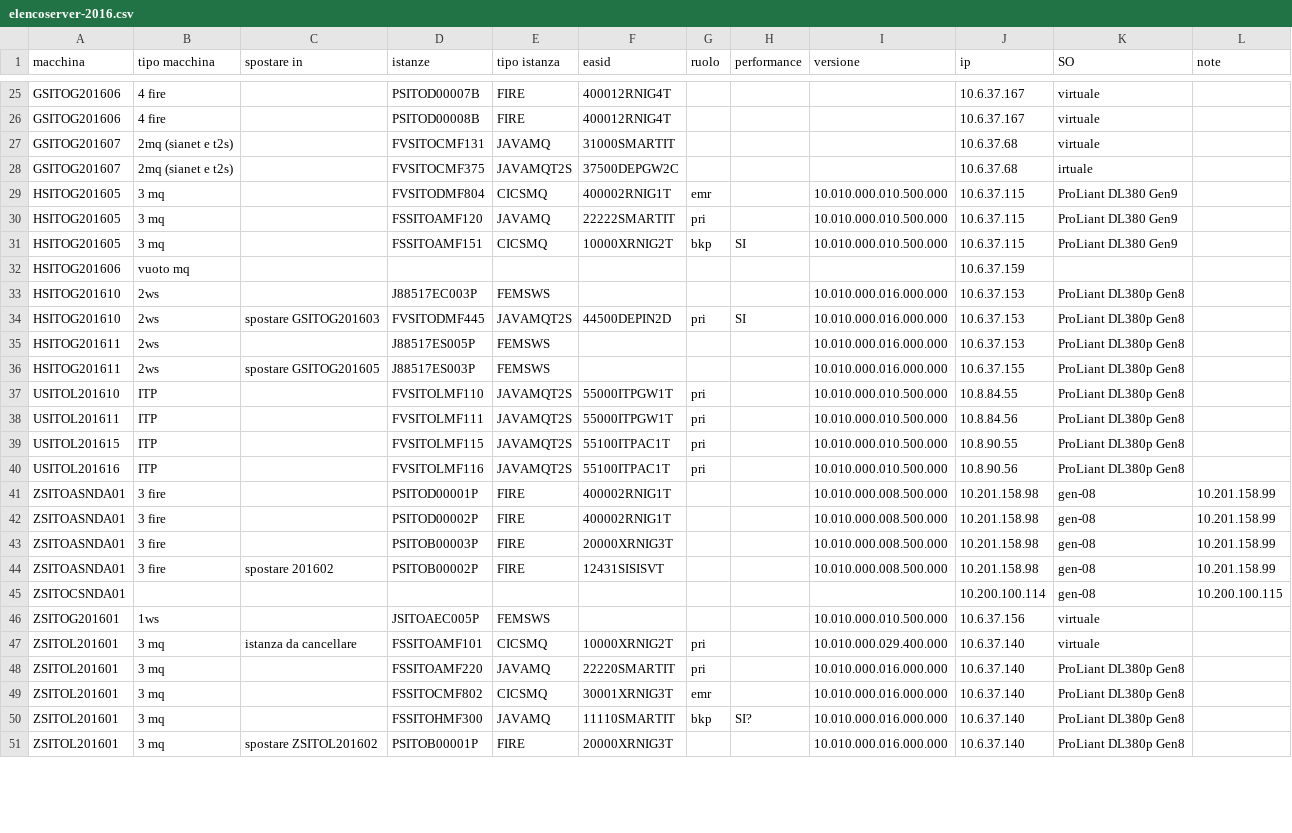
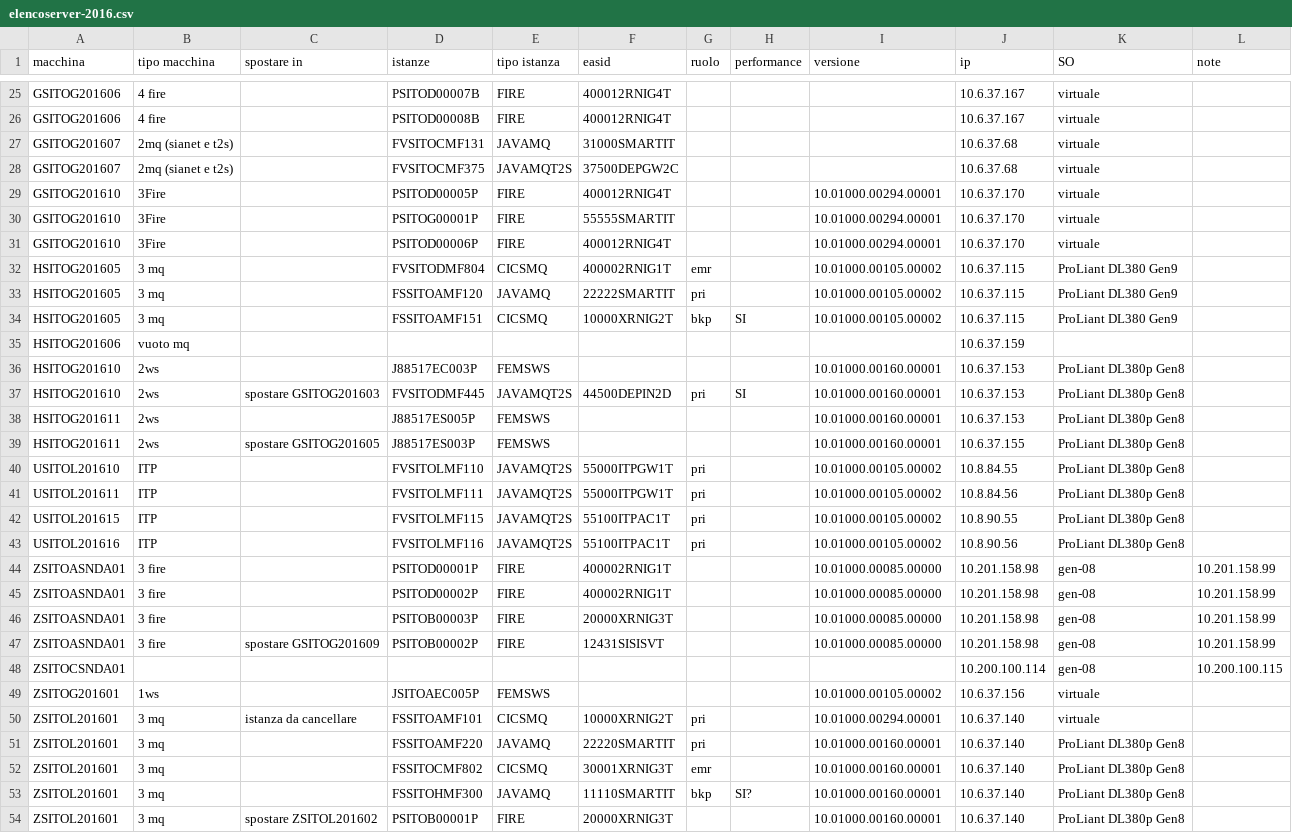
Before and after one commit to disanben/migrazioni_sia, a CSV file: csv/ext/orig/elencoserver-2016.csv, drawn as a sheet; only a part is shown, gaps mark what is left out; the diff covers the shown part only.

```diff
--- a/csv/ext/orig/elencoserver-2016.csv
+++ b/csv/ext/orig/elencoserver-2016.csv
@@ -27,25 +27,28 @@ GSITOG201606;4 fire;;PSITOD00008B;FIRE;400012RNIG4T;;;;10.6.37.167;virtuale;
 GSITOG201607;2mq (sianet e t2s);;FVSITOCMF131;JAVAMQ;31000SMARTIT;;;;10.6.37.68;virtuale;
-GSITOG201607;2mq (sianet e t2s);;FVSITOCMF375;JAVAMQT2S;37500DEPGW2C;;;;10.6.37.68;irtuale;
-HSITOG201605;3 mq;;FVSITODMF804;CICSMQ;400002RNIG1T;emr;;10.010.000.010.500.000;10.6.37.115;ProLiant DL380 Gen9 ;
-HSITOG201605;3 mq;;FSSITOAMF120;JAVAMQ;22222SMARTIT;pri; ;10.010.000.010.500.000;10.6.37.115;ProLiant DL380 Gen9 ;
-HSITOG201605;3 mq;;FSSITOAMF151;CICSMQ;10000XRNIG2T;bkp;SI;10.010.000.010.500.000;10.6.37.115;ProLiant DL380 Gen9 ;
+GSITOG201607;2mq (sianet e t2s);;FVSITOCMF375;JAVAMQT2S;37500DEPGW2C;;;;10.6.37.68;virtuale;
+GSITOG201610;3Fire;;PSITOD00005P;FIRE;400012RNIG4T;;;10.01000.00294.00001;10.6.37.170;virtuale;
+GSITOG201610;3Fire;;PSITOG00001P;FIRE;55555SMARTIT;;;10.01000.00294.00001;10.6.37.170;virtuale;
+GSITOG201610;3Fire;;PSITOD00006P;FIRE;400012RNIG4T;;;10.01000.00294.00001;10.6.37.170;virtuale;
+HSITOG201605;3 mq;;FVSITODMF804;CICSMQ;400002RNIG1T;emr;;10.01000.00105.00002;10.6.37.115;ProLiant DL380 Gen9 ;
+HSITOG201605;3 mq;;FSSITOAMF120;JAVAMQ;22222SMARTIT;pri; ;10.01000.00105.00002;10.6.37.115;ProLiant DL380 Gen9 ;
+HSITOG201605;3 mq;;FSSITOAMF151;CICSMQ;10000XRNIG2T;bkp;SI;10.01000.00105.00002;10.6.37.115;ProLiant DL380 Gen9 ;
 HSITOG201606;vuoto mq;; ; ; ; ;; ;10.6.37.159; ;
-HSITOG201610;2ws;;J88517EC003P;FEMSWS;;; ;10.010.000.016.000.000;10.6.37.153;ProLiant DL380p Gen8 ;
-HSITOG201610;2ws;spostare GSITOG201603;FVSITODMF445;JAVAMQT2S;44500DEPIN2D;pri;SI;10.010.000.016.000.000;10.6.37.153;ProLiant DL380p Gen8 ;
-HSITOG201611;2ws;; J88517ES005P;FEMSWS;;;;10.010.000.016.000.000;10.6.37.153;ProLiant DL380p Gen8 ;
-HSITOG201611;2ws;spostare  GSITOG201605;J88517ES003P;FEMSWS;;; ;10.010.000.016.000.000;10.6.37.155;ProLiant DL380p Gen8 ;
-USITOL201610;ITP;;FVSITOLMF110;JAVAMQT2S;55000ITPGW1T;pri; ;10.010.000.010.500.000;10.8.84.55;ProLiant DL380p Gen8 ;
-USITOL201611;ITP;;FVSITOLMF111;JAVAMQT2S;55000ITPGW1T;pri; ;10.010.000.010.500.000;10.8.84.56;ProLiant DL380p Gen8 ;
-USITOL201615;ITP;;FVSITOLMF115;JAVAMQT2S;55100ITPAC1T;pri; ;10.010.000.010.500.000;10.8.90.55;ProLiant DL380p Gen8 ;
-USITOL201616;ITP;;FVSITOLMF116;JAVAMQT2S;55100ITPAC1T;pri; ;10.010.000.010.500.000;10.8.90.56;ProLiant DL380p Gen8 ;
-ZSITOASNDA01;3 fire;;PSITOD00001P;FIRE;400002RNIG1T; ;;10.010.000.008.500.000;10.201.158.98;gen-08;10.201.158.99
-ZSITOASNDA01;3 fire;;PSITOD00002P;FIRE;400002RNIG1T; ;;10.010.000.008.500.000;10.201.158.98;gen-08;10.201.158.99
-ZSITOASNDA01;3 fire;;PSITOB00003P;FIRE;20000XRNIG3T; ;;10.010.000.008.500.000;10.201.158.98;gen-08;10.201.158.99
-ZSITOASNDA01;3 fire;spostare 201602;PSITOB00002P;FIRE;12431SISISVT; ; ;10.010.000.008.500.000;10.201.158.98;gen-08;10.201.158.99
+HSITOG201610;2ws;;J88517EC003P;FEMSWS;;; ;10.01000.00160.00001;10.6.37.153;ProLiant DL380p Gen8 ;
+HSITOG201610;2ws;spostare GSITOG201603;FVSITODMF445;JAVAMQT2S;44500DEPIN2D;pri;SI;10.01000.00160.00001;10.6.37.153;ProLiant DL380p Gen8 ;
+HSITOG201611;2ws;; J88517ES005P;FEMSWS;;;;10.01000.00160.00001;10.6.37.153;ProLiant DL380p Gen8 ;
+HSITOG201611;2ws;spostare  GSITOG201605;J88517ES003P;FEMSWS;;; ;10.01000.00160.00001;10.6.37.155;ProLiant DL380p Gen8 ;
+USITOL201610;ITP;;FVSITOLMF110;JAVAMQT2S;55000ITPGW1T;pri; ;10.01000.00105.00002;10.8.84.55;ProLiant DL380p Gen8 ;
+USITOL201611;ITP;;FVSITOLMF111;JAVAMQT2S;55000ITPGW1T;pri; ;10.01000.00105.00002;10.8.84.56;ProLiant DL380p Gen8 ;
+USITOL201615;ITP;;FVSITOLMF115;JAVAMQT2S;55100ITPAC1T;pri; ;10.01000.00105.00002;10.8.90.55;ProLiant DL380p Gen8 ;
+USITOL201616;ITP;;FVSITOLMF116;JAVAMQT2S;55100ITPAC1T;pri; ;10.01000.00105.00002;10.8.90.56;ProLiant DL380p Gen8 ;
+ZSITOASNDA01;3 fire;;PSITOD00001P;FIRE;400002RNIG1T; ;;10.01000.00085.00000;10.201.158.98;gen-08;10.201.158.99
+ZSITOASNDA01;3 fire;;PSITOD00002P;FIRE;400002RNIG1T; ;;10.01000.00085.00000;10.201.158.98;gen-08;10.201.158.99
+ZSITOASNDA01;3 fire;;PSITOB00003P;FIRE;20000XRNIG3T; ;;10.01000.00085.00000;10.201.158.98;gen-08;10.201.158.99
+ZSITOASNDA01;3 fire;spostare GSITOG201609;PSITOB00002P;FIRE;12431SISISVT; ; ;10.01000.00085.00000;10.201.158.98;gen-08;10.201.158.99
 ZSITOCSNDA01 ;;;;;;;;;10.200.100.114;gen-08;10.200.100.115
-ZSITOG201601;1ws;; JSITOAEC005P;FEMSWS;;;;10.010.000.010.500.000;10.6.37.156;virtuale;
-ZSITOL201601;3 mq;istanza da cancellare;FSSITOAMF101;CICSMQ;10000XRNIG2T;pri; ;10.010.000.029.400.000;10.6.37.140;virtuale;
-ZSITOL201601;3 mq;;FSSITOAMF220;JAVAMQ;22220SMARTIT;pri; ;10.010.000.016.000.000;10.6.37.140;ProLiant DL380p Gen8 ;
-ZSITOL201601;3 mq;;FSSITOCMF802;CICSMQ;30001XRNIG3T;emr; ;10.010.000.016.000.000;10.6.37.140;ProLiant DL380p Gen8 ;
-ZSITOL201601;3 mq;;FSSITOHMF300;JAVAMQ;11110SMARTIT;bkp;SI?;10.010.000.016.000.000;10.6.37.140;ProLiant DL380p Gen8 ;
-ZSITOL201601;3 mq;spostare ZSITOL201602;PSITOB00001P;FIRE;20000XRNIG3T;; ;10.010.000.016.000.000;10.6.37.140;ProLiant DL380p Gen8 ;
+ZSITOG201601;1ws;; JSITOAEC005P;FEMSWS;;;;10.01000.00105.00002;10.6.37.156;virtuale;
+ZSITOL201601;3 mq;istanza da cancellare;FSSITOAMF101;CICSMQ;10000XRNIG2T;pri; ;10.01000.00294.00001;10.6.37.140;virtuale;
+ZSITOL201601;3 mq;;FSSITOAMF220;JAVAMQ;22220SMARTIT;pri; ;10.01000.00160.00001;10.6.37.140;ProLiant DL380p Gen8 ;
+ZSITOL201601;3 mq;;FSSITOCMF802;CICSMQ;30001XRNIG3T;emr; ;10.01000.00160.00001;10.6.37.140;ProLiant DL380p Gen8 ;
+ZSITOL201601;3 mq;;FSSITOHMF300;JAVAMQ;11110SMARTIT;bkp;SI?;10.01000.00160.00001;10.6.37.140;ProLiant DL380p Gen8 ;
+ZSITOL201601;3 mq;spostare ZSITOL201602;PSITOB00001P;FIRE;20000XRNIG3T;; ;10.01000.00160.00001;10.6.37.140;ProLiant DL380p Gen8 ;
```
Also changed, not shown: 9 added rows and 18 edited cells elsewhere in this file, csv/ext/orig/elencoserver-listafinale.csv, 3 other files.
